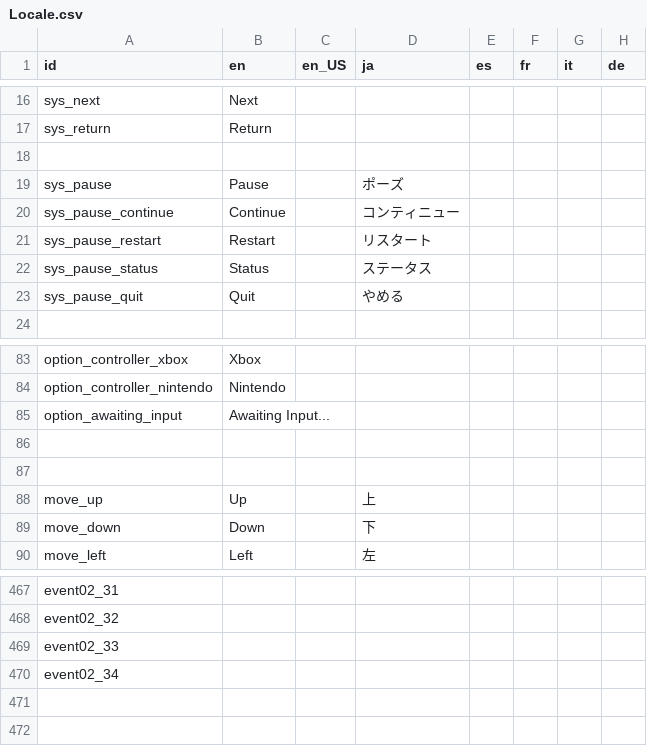
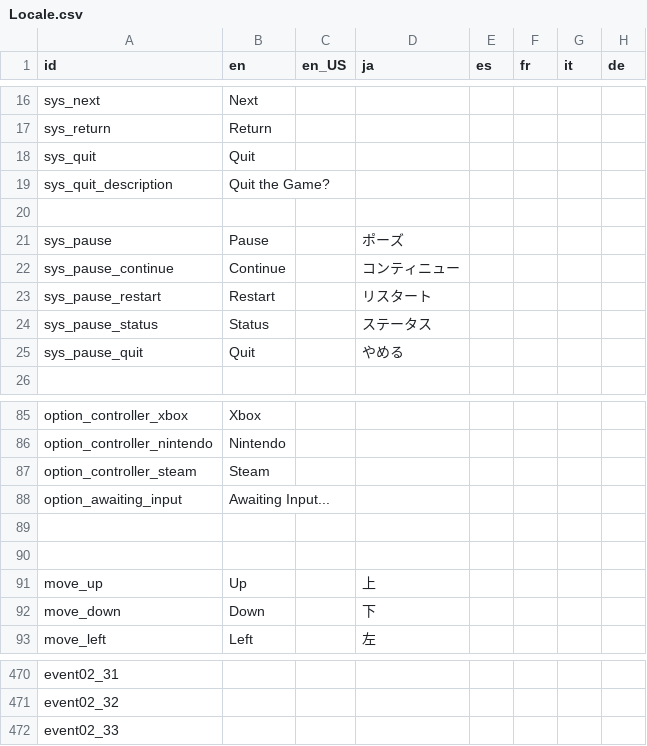
Before and after one commit to Kuma-Boo/project-reignition, a CSV file: Project/locale/Locale.csv, drawn as a sheet; only a part is shown, gaps mark what is left out.

```diff
--- a/Project/locale/Locale.csv
+++ b/Project/locale/Locale.csv
@@ -17,2 +17,4 @@ sys_next	Next
 sys_return	Return						
+sys_quit	Quit						
+sys_quit_description	Quit the Game?						
 							
@@ -84,2 +86,3 @@ option_controller_xbox	Xbox
 option_controller_nintendo	Nintendo						
+option_controller_steam	Steam						
 option_awaiting_input	Awaiting Input...						
@@ -469,2 +472 @@ event02_32
 event02_33							
-event02_34							
```
Also changed, not shown: 9 other files.
